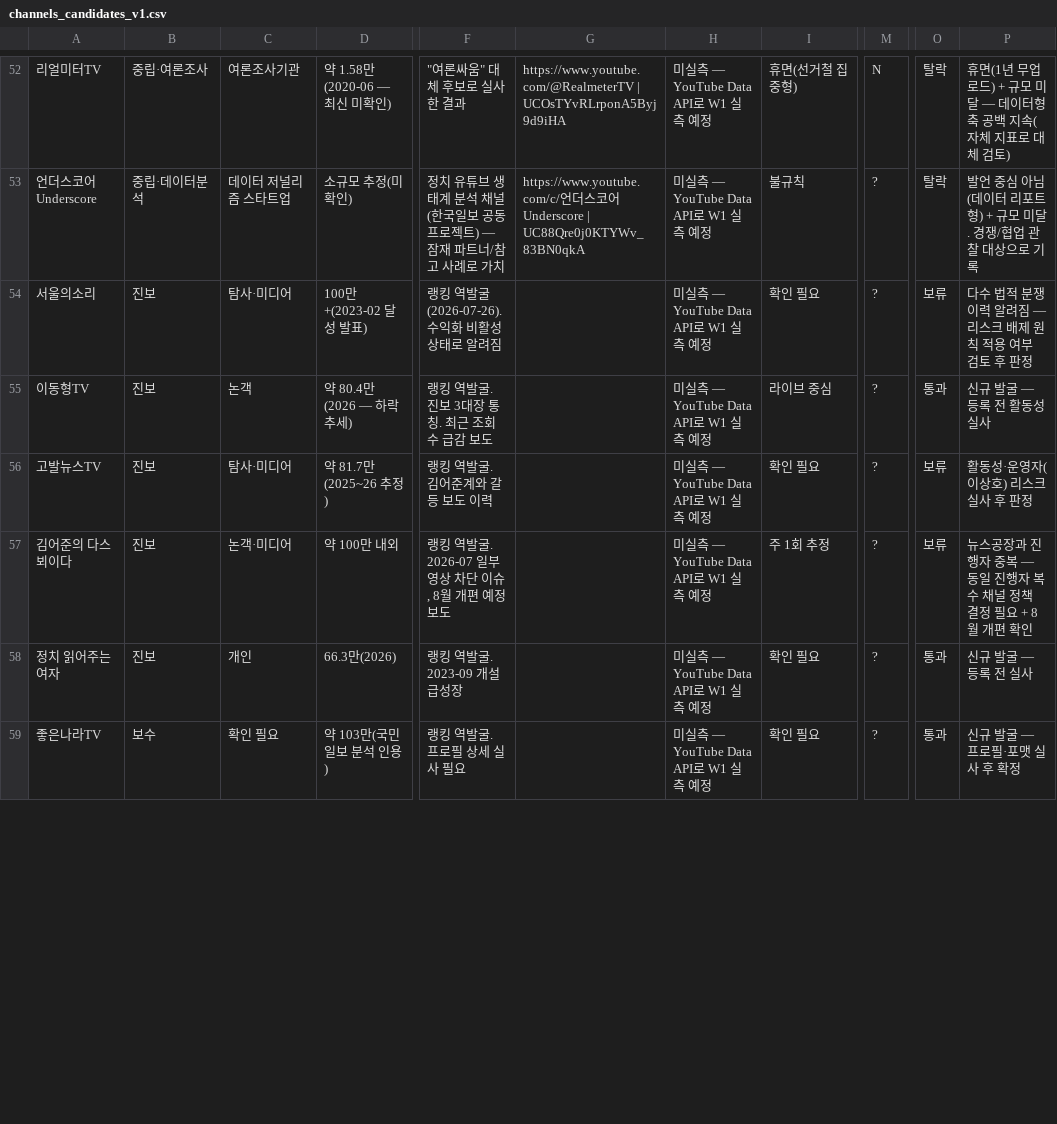
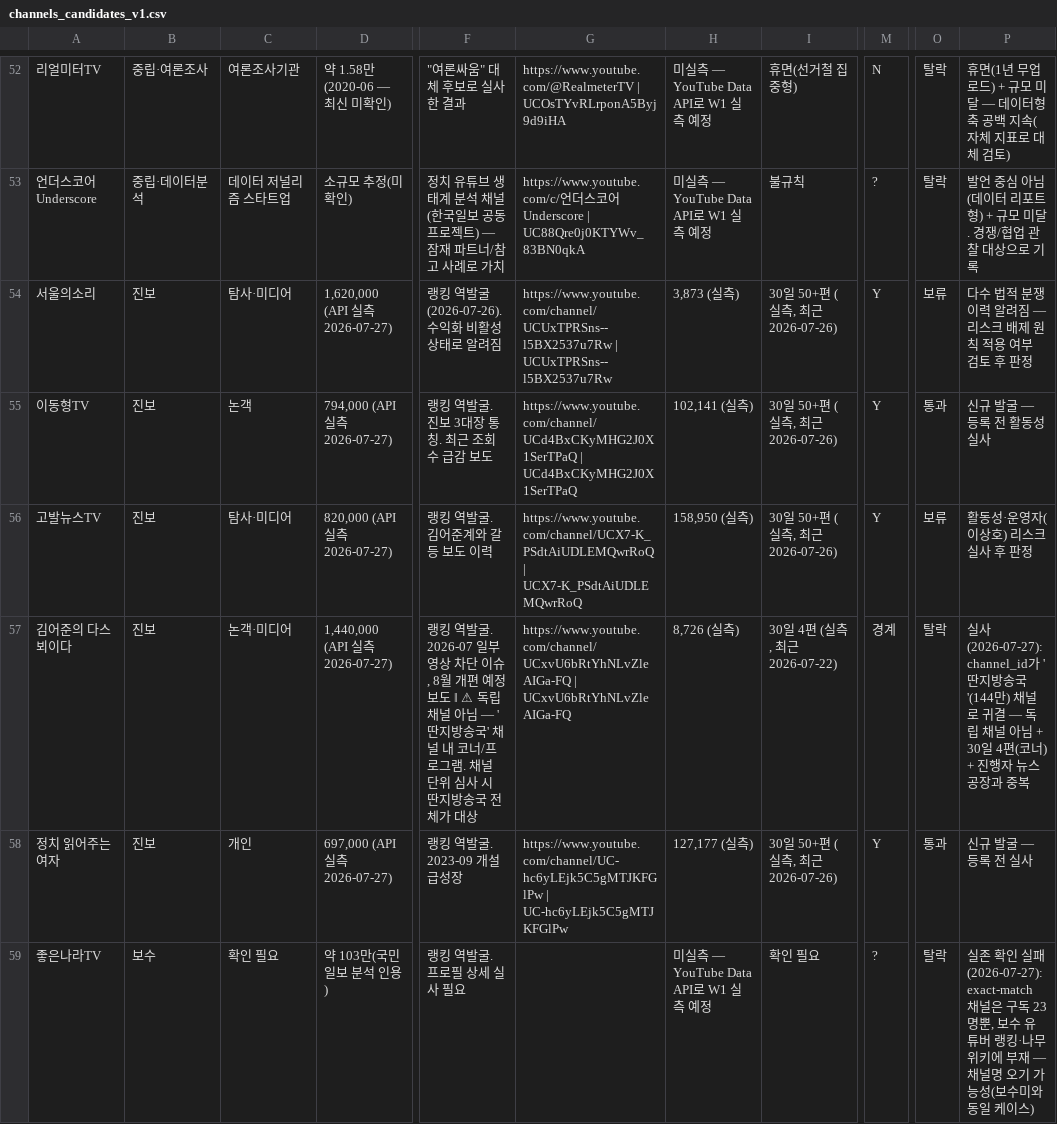
Before and after one commit to jeongyuil/damron-radar, a CSV file: data/channels_candidates_v1.csv, drawn as a sheet; only a part is shown, gaps mark what is left out; the diff covers the shown part only; the diff names each change by its address in the sheet, - before the commit and + after, or states it on an @@ line.

```diff
--- a/data/channels_candidates_v1.csv
+++ b/data/channels_candidates_v1.csv
-D54: 100만+(2023-02 달성 발표)
+D54: 1,620,000 (API 실측 2026-07-27)
-G54: (empty)
+G54: https://www.youtube.com/channel/UCUxTPRSns--l5BX2537u7Rw | UCUxTPRSns--l5BX2537u7Rw
-H54: 미실측 — YouTube Data API로 W1 실측 예정
+H54: 3,873 (실측)
-I54: 확인 필요
+I54: 30일 50+편 (실측, 최근 2026-07-26)
-M54:M56: ?
+M54:M56: Y
-D55: 약 80.4만(2026 — 하락 추세)
+D55: 794,000 (API 실측 2026-07-27)
-G55: (empty)
+G55: https://www.youtube.com/channel/UCd4BxCKyMHG2J0X1SerTPaQ | UCd4BxCKyMHG2J0X1SerTPaQ
-H55: 미실측 — YouTube Data API로 W1 실측 예정
+H55: 102,141 (실측)
-I55: 라이브 중심
+I55: 30일 50+편 (실측, 최근 2026-07-26)
-D56: 약 81.7만(2025~26 추정)
+D56: 820,000 (API 실측 2026-07-27)
-G56: (empty)
+G56: https://www.youtube.com/channel/UCX7-K_PSdtAiUDLEMQwrRoQ | UCX7-K_PSdtAiUDLEMQwrRoQ
-H56: 미실측 — YouTube Data API로 W1 실측 예정
+H56: 158,950 (실측)
-I56: 확인 필요
+I56: 30일 50+편 (실측, 최근 2026-07-26)
-D57: 약 100만 내외
+D57: 1,440,000 (API 실측 2026-07-27)
-F57: …정 보도
+F57: …정 보도 ‖ ⚠ 독립 채널 아님 — '딴지방송국' 채널 내 코너/프로그램. 채널 단위 심사 시 딴지방송국 전체가 대상
-G57: (empty)
+G57: https://www.youtube.com/channel/UCxvU6bRtYhNLvZleAIGa-FQ | UCxvU6bRtYhNLvZleAIGa-FQ
-H57: 미실측 — YouTube Data API로 W1 실측 예정
+H57: 8,726 (실측)
-I57: 주 1회 추정
+I57: 30일 4편 (실측, 최근 2026-07-22)
-M57: ?
+M57: 경계
-O57: 보류
+O57: 탈락
-P57: 뉴스공장과 진행자 중복 — 동일 진행자 복수 채널 정책 결정 필요 + 8월 개편 확인
+P57: 실사(2026-07-27): channel_id가 '딴지방송국'(144만) 채널로 귀결 — 독립 채널 아님 + 30일 4편(코너) + 진행자 뉴스공장과 중복
-D58: 66.3만(2026)
+D58: 697,000 (API 실측 2026-07-27)
-G58: (empty)
+G58: https://www.youtube.com/channel/UC-hc6yLEjk5C5gMTJKFGlPw | UC-hc6yLEjk5C5gMTJKFGlPw
-H58: 미실측 — YouTube Data API로 W1 실측 예정
+H58: 127,177 (실측)
-I58: 확인 필요
+I58: 30일 50+편 (실측, 최근 2026-07-26)
-M58: ?
+M58: Y
-O59: 통과
+O59: 탈락
-P59: 신규 발굴 — 프로필·포맷 실사 후 확정
+P59: 실존 확인 실패(2026-07-27): exact-match 채널은 구독 23명뿐, 보수 유튜버 랭킹·나무위키에 부재 — 채널명 오기 가능성(보수미와 동일 케이스)
```
Also changed, not shown: 5 edited cells elsewhere in this file, data/channels_audit_20260727.csv, 1 other file.
